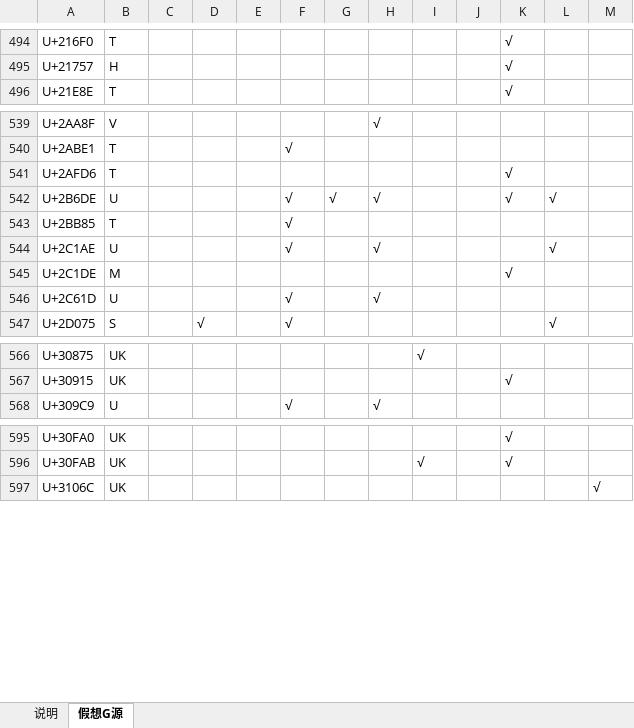
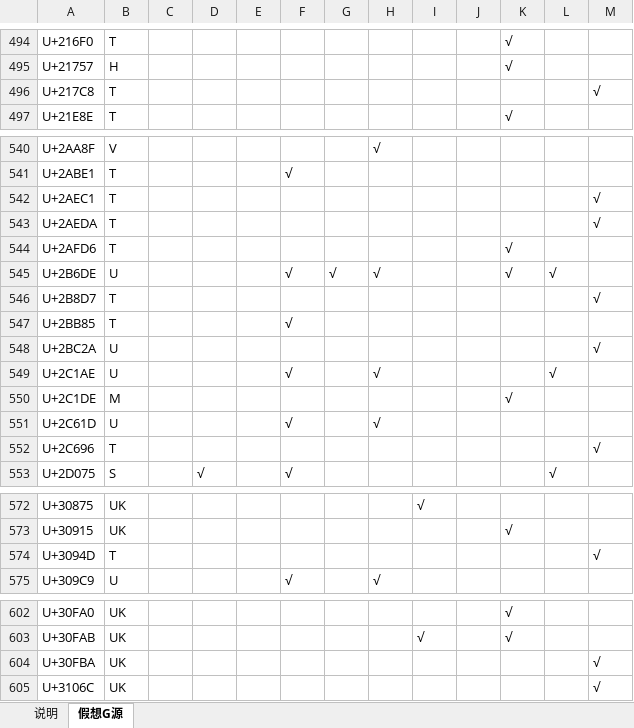
Before and after one commit to takushun-wu/WenJinMincho, an Excel workbook: etc/fakeG.xlsx, sheet 假想G源, drawn as a sheet; only a part is shown, gaps mark what is left out; values as stored, in another font and other column widths than the file's, no borders; conditional formats not drawn; the diff names each change by its address in the sheet, - before the commit and + after, or states it on an @@ line.

```diff
--- a/etc/fakeG.xlsx (sheet 假想G源)
+++ b/etc/fakeG.xlsx (sheet 假想G源)
+row 496: U+217C8 | T |  |  |  |  |  |  |  |  |  |  | √
+row 542: U+2AEC1 | T |  |  |  |  |  |  |  |  |  |  | √
+row 543: U+2AEDA | T |  |  |  |  |  |  |  |  |  |  | √
+row 546: U+2B8D7 | T |  |  |  |  |  |  |  |  |  |  | √
+row 548: U+2BC2A | U |  |  |  |  |  |  |  |  |  |  | √
+row 552: U+2C696 | T |  |  |  |  |  |  |  |  |  |  | √
+row 574: U+3094D | T |  |  |  |  |  |  |  |  |  |  | √
+row 604: U+30FBA | UK |  |  |  |  |  |  |  |  |  |  | √
```
Also changed, not shown: 51 other files.
